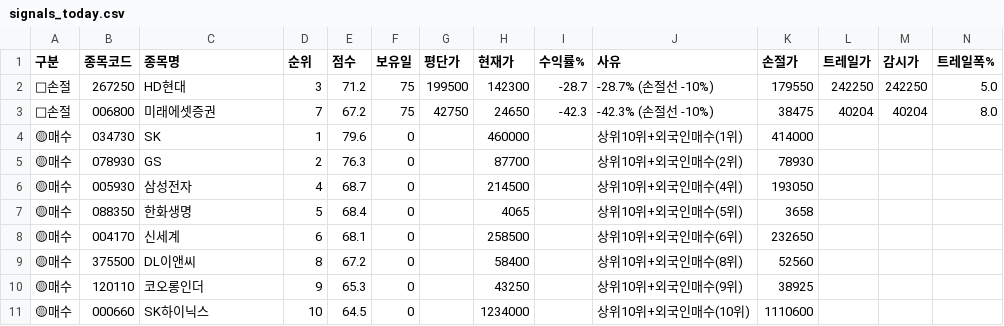
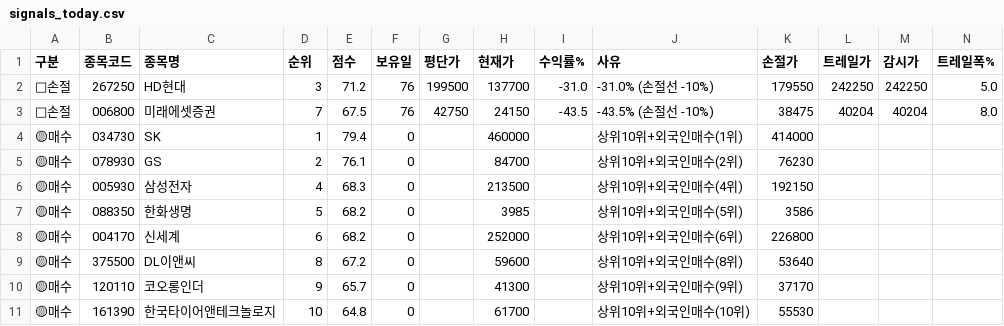
Before and after one commit to sunbmj4119-cmd/rich, a CSV file: data/signals_today.csv, drawn as a sheet; only a part is shown; removed rows and columns are numbered as before the commit, all else as after; rows hold the shown columns only; the diff names each change by its address in the sheet, - before the commit and + after, or states it on an @@ line.

```diff
--- a/data/signals_today.csv
+++ b/data/signals_today.csv
-F2:F3 (보유일): 75
+F2:F3 (보유일): 76
-H2 (현재가): 142300
+H2 (현재가): 137700
-I2 (수익률%): -28.7
+I2 (수익률%): -31.0
-J2 (사유): -28.7% (손절선 -10%)
+J2 (사유): -31.0% (손절선 -10%)
-E3 (점수): 67.2
+E3 (점수): 67.5
-H3 (현재가): 24650
+H3 (현재가): 24150
-I3 (수익률%): -42.3
+I3 (수익률%): -43.5
-J3 (사유): -42.3% (손절선 -10%)
+J3 (사유): -43.5% (손절선 -10%)
-E4 (점수): 79.6
+E4 (점수): 79.4
-E5 (점수): 76.3
+E5 (점수): 76.1
-H5 (현재가): 87700
+H5 (현재가): 84700
-K5 (손절가): 78930
+K5 (손절가): 76230
-E6 (점수): 68.7
+E6 (점수): 68.3
-H6 (현재가): 214500
+H6 (현재가): 213500
-K6 (손절가): 193050
+K6 (손절가): 192150
-E7 (점수): 68.4
+E7 (점수): 68.2
-H7 (현재가): 4065
+H7 (현재가): 3985
-K7 (손절가): 3658
+K7 (손절가): 3586
-E8 (점수): 68.1
+E8 (점수): 68.2
-H8 (현재가): 258500
+H8 (현재가): 252000
-K8 (손절가): 232650
+K8 (손절가): 226800
-H9 (현재가): 58400
+H9 (현재가): 59600
-K9 (손절가): 52560
+K9 (손절가): 53640
-E10 (점수): 65.3
+E10 (점수): 65.7
-H10 (현재가): 43250
+H10 (현재가): 41300
-K10 (손절가): 38925
+K10 (손절가): 37170
-row 11: 🟡매수 | 000660 | SK하이닉스 | 10 | 64.5 | 0 |  | 1234000 |  | 상위10위+외국인매수(10위) | 1110600
+row 11: 🟡매수 | 161390 | 한국타이어앤테크놀로지 | 10 | 64.8 | 0 |  | 61700 |  | 상위10위+외국인매수(10위) | 55530
```
Also changed, not shown: data/news.csv, 8 other files.
